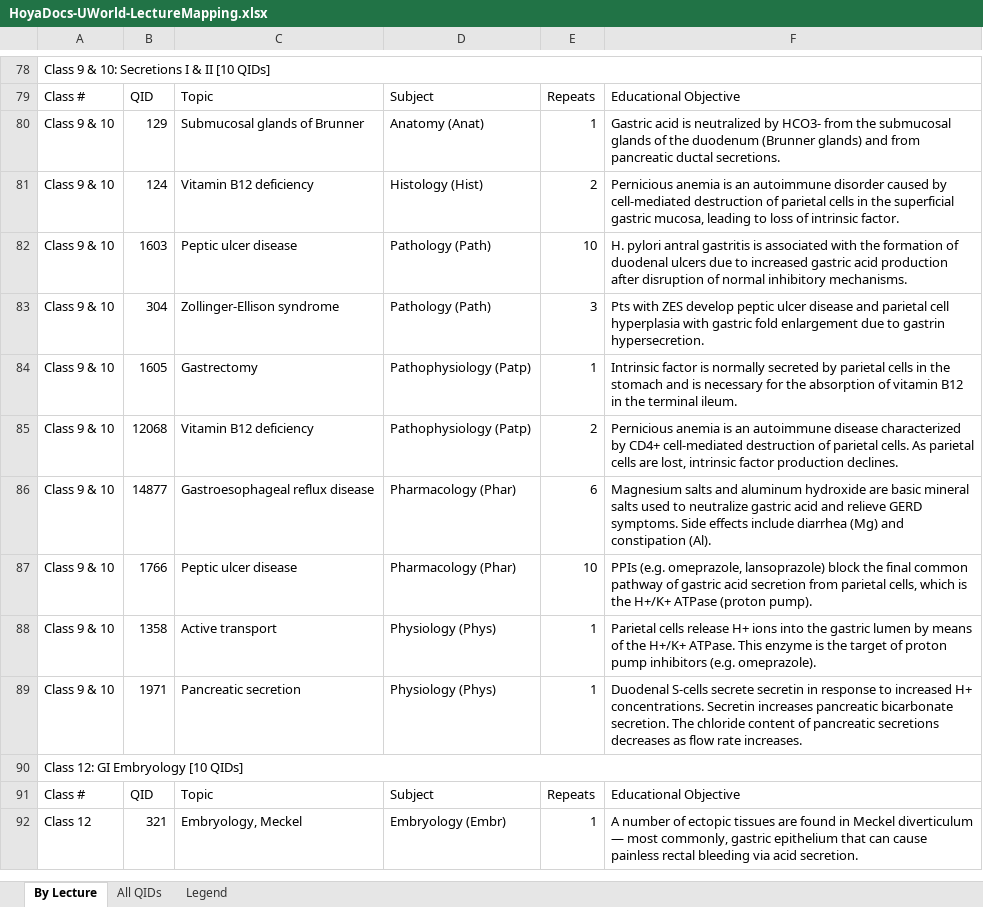
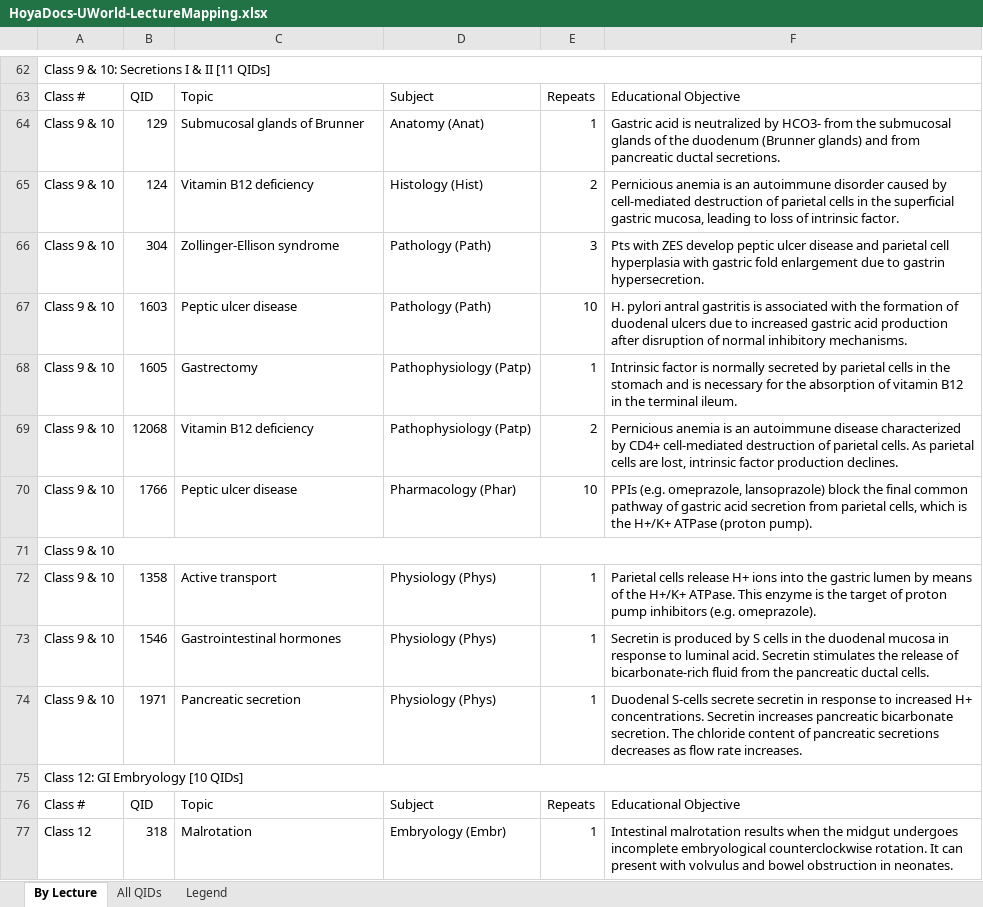
Before and after one commit to strettyit10/Block4-GI, an Excel workbook: resource-mapping/HoyaDocs-UWorld-LectureMapping.xlsx, sheet By Lecture, drawn as a sheet; only a part is shown, gaps mark what is left out; the shorter side is filled out with more unchanged rows; values as stored, in another font and other column widths than the file's, no cell formats; removed rows and columns are numbered as before the commit, all else as after; the diff covers the shown part only; the diff names each change by its address in the sheet, - before the commit and + after, or states it on an @@ line.

Commit message:
Add files via upload

```diff
--- a/resource-mapping/HoyaDocs-UWorld-LectureMapping.xlsx (sheet By Lecture)
+++ b/resource-mapping/HoyaDocs-UWorld-LectureMapping.xlsx (sheet By Lecture)
-A62: Class 9 & 10: Secretions I & II [10 QIDs]
+A62: Class 9 & 10: Secretions I & II [11 QIDs]
@@ row 83 moved to row 66: Class 9 & 10 @@
-row 86: Class 9 & 10 | 14877 | Gastroesophageal reflux disease | Pharmacology (Phar) | 6 | Magnesium salts and aluminum hydroxide are basic mineral salts used to neutralize gastric acid and relieve GERD symptoms. Side effects include diarrhea (Mg) and constipation (Al).
+row 71: Class 9 & 10
+row 73: Class 9 & 10 | 1546 | Gastrointestinal hormones | Physiology (Phys) | 1 | Secretin is produced by S cells in the duodenal mucosa in response to luminal acid. Secretin stimulates the release of bicarbonate-rich fluid from the pancreatic ductal cells.
@@ row 95 moved to row 77: Class 12 @@
```
Also changed, not shown: 26 added rows, 37 removed rows, 76 moved rows and 62 edited cells elsewhere in this sheet, cell formats.
